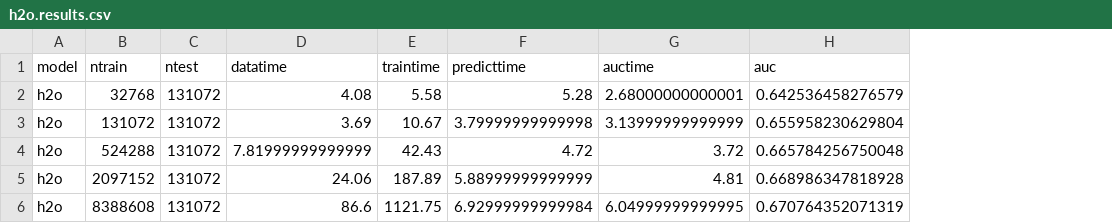
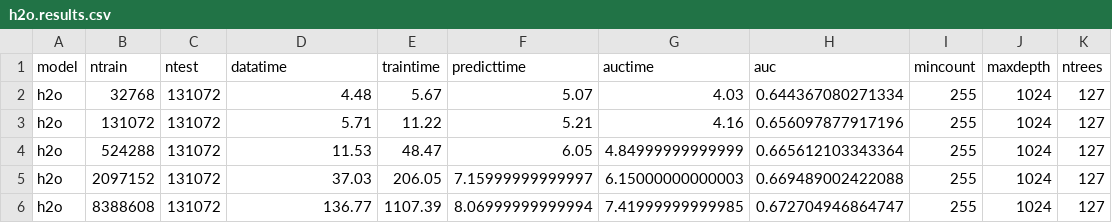
Before and after one commit to wahpenayo/taigabench, a CSV file: output/classify/ontime/h2o.results.csv, drawn as a sheet; the diff names each change by its address in the sheet, - before the commit and + after, or states it on an @@ line.

```diff
--- a/output/classify/ontime/h2o.results.csv
+++ b/output/classify/ontime/h2o.results.csv
+column I (mincount), rows 2-6: all 255
+column J (maxdepth), rows 2-6: all 1024
+column K (ntrees), rows 2-6: all 127
-D2 (datatime): 4.08
+D2 (datatime): 4.48
-E2 (traintime): 5.58
+E2 (traintime): 5.67
-F2 (predicttime): 5.28
+F2 (predicttime): 5.07
-G2 (auctime): 2.68000000000001
+G2 (auctime): 4.03
-H2 (auc): 0.642536458276579
+H2 (auc): 0.644367080271334
-D3 (datatime): 3.69
+D3 (datatime): 5.71
-E3 (traintime): 10.67
+E3 (traintime): 11.22
-F3 (predicttime): 3.79999999999998
+F3 (predicttime): 5.21
-G3 (auctime): 3.13999999999999
+G3 (auctime): 4.16
-H3 (auc): 0.655958230629804
+H3 (auc): 0.656097877917196
-D4 (datatime): 7.81999999999999
+D4 (datatime): 11.53
-E4 (traintime): 42.43
+E4 (traintime): 48.47
-F4 (predicttime): 4.72
+F4 (predicttime): 6.05
-G4 (auctime): 3.72
+G4 (auctime): 4.84999999999999
-H4 (auc): 0.665784256750048
+H4 (auc): 0.665612103343364
-D5 (datatime): 24.06
+D5 (datatime): 37.03
-E5 (traintime): 187.89
+E5 (traintime): 206.05
-F5 (predicttime): 5.88999999999999
+F5 (predicttime): 7.15999999999997
-G5 (auctime): 4.81
+G5 (auctime): 6.15000000000003
-H5 (auc): 0.668986347818928
+H5 (auc): 0.669489002422088
-D6 (datatime): 86.6
+D6 (datatime): 136.77
-E6 (traintime): 1121.75
+E6 (traintime): 1107.39
-F6 (predicttime): 6.92999999999984
+F6 (predicttime): 8.06999999999994
-G6 (auctime): 6.04999999999995
+G6 (auctime): 7.41999999999985
-H6 (auc): 0.670764352071319
+H6 (auc): 0.672704946864747
```
Also changed, not shown: output/classify/ontime/randomForest.results.csv, output/classify/ontime/randomForestSRC.results.csv, 3 other files.
